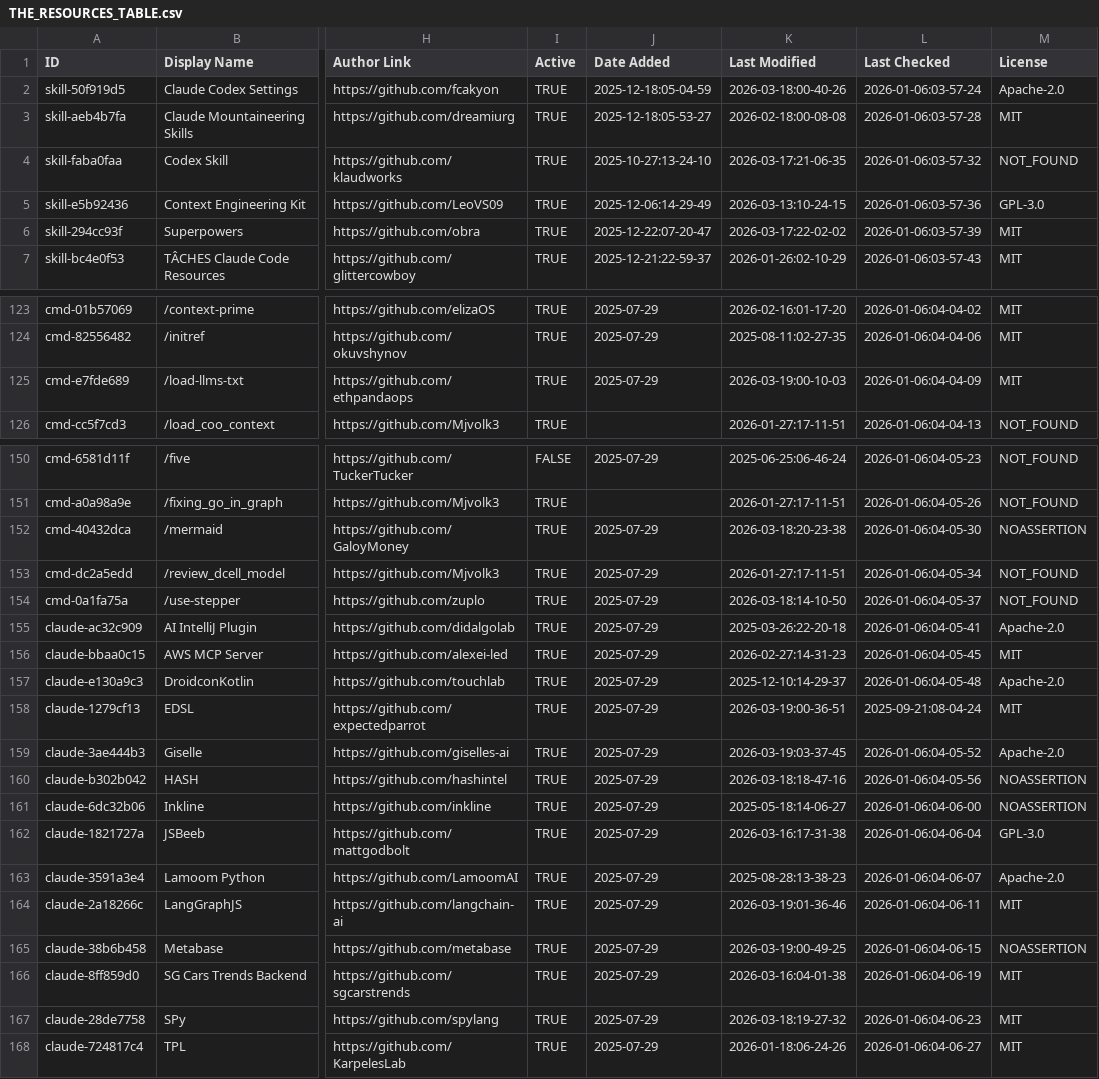
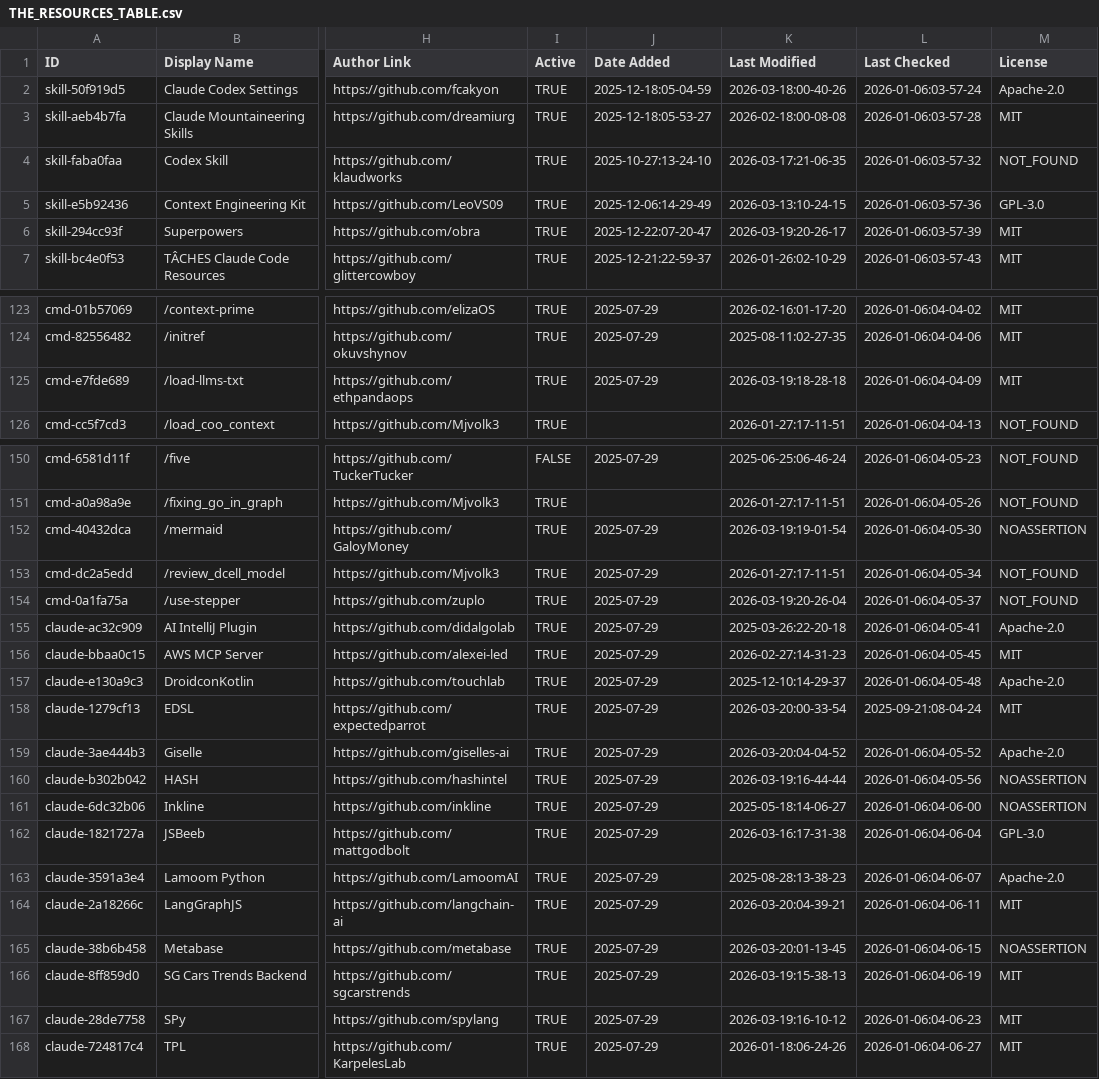
Before and after one commit to xiaojichao/awesome-claude-code, a CSV file: THE_RESOURCES_TABLE.csv, drawn as a sheet; only a part is shown, gaps mark what is left out; the diff covers the shown part only; the diff names each change by its address in the sheet, - before the commit and + after, or states it on an @@ line.

```diff
--- a/THE_RESOURCES_TABLE.csv
+++ b/THE_RESOURCES_TABLE.csv
-K6 (Last Modified): 2026-03-17:22-02-02
+K6 (Last Modified): 2026-03-19:20-26-17
-K125 (Last Modified): 2026-03-19:00-10-03
+K125 (Last Modified): 2026-03-19:18-28-18
-K152 (Last Modified): 2026-03-18:20-23-38
+K152 (Last Modified): 2026-03-19:19-01-54
-K154 (Last Modified): 2026-03-18:14-10-50
+K154 (Last Modified): 2026-03-19:20-26-04
-K158 (Last Modified): 2026-03-19:00-36-51
+K158 (Last Modified): 2026-03-20:00-33-54
-K159 (Last Modified): 2026-03-19:03-37-45
+K159 (Last Modified): 2026-03-20:04-04-52
-K160 (Last Modified): 2026-03-18:18-47-16
+K160 (Last Modified): 2026-03-19:16-44-44
-K164 (Last Modified): 2026-03-19:01-36-46
+K164 (Last Modified): 2026-03-20:04-39-21
-K165 (Last Modified): 2026-03-19:00-49-25
+K165 (Last Modified): 2026-03-20:01-13-45
-K166 (Last Modified): 2026-03-16:04-01-38
+K166 (Last Modified): 2026-03-19:15-38-13
-K167 (Last Modified): 2026-03-18:19-27-32
+K167 (Last Modified): 2026-03-19:16-10-12
```
Also changed, not shown: 34 edited cells elsewhere in this file.
